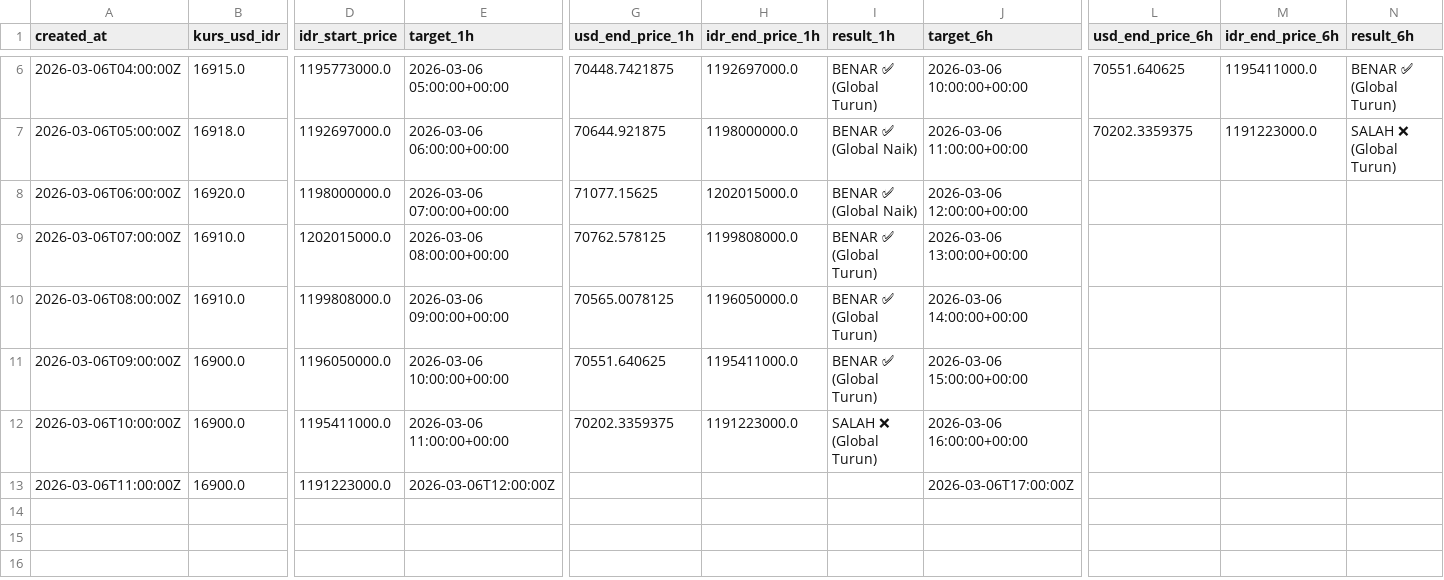
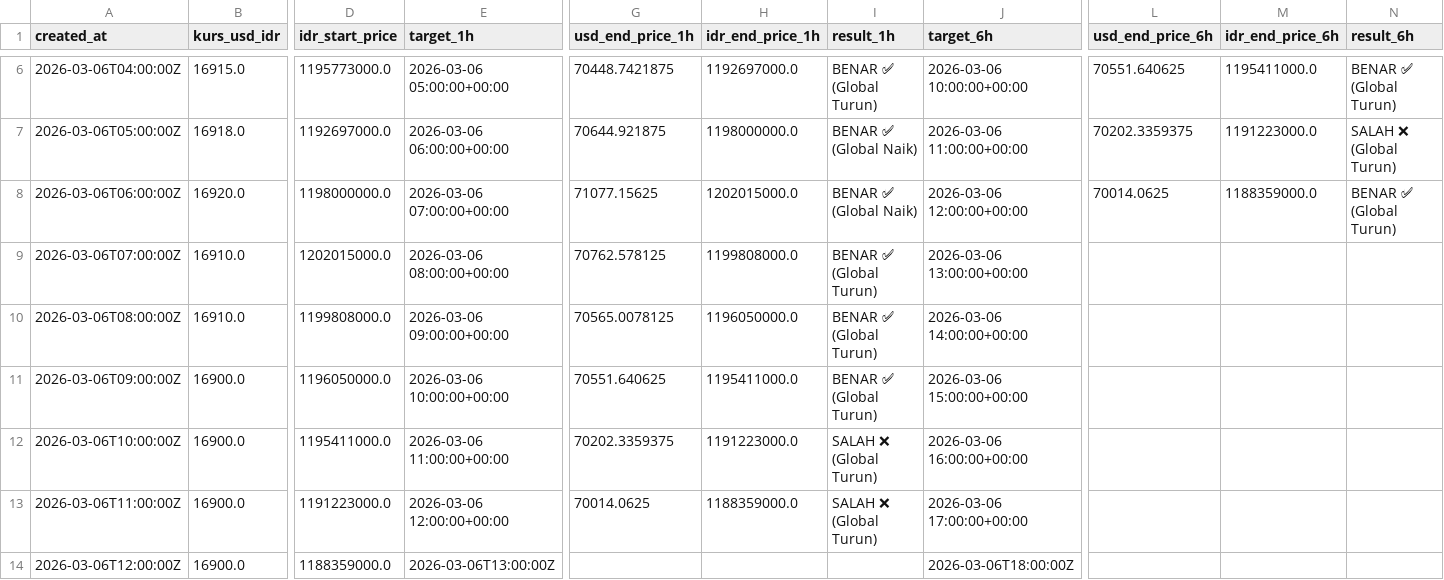
Before and after one commit to bryanagus/btc-bot, a CSV file: ai_history_log.csv, drawn as a sheet; only a part is shown, gaps mark what is left out; rows hold the shown columns only; the diff names each change by its address in the sheet, - before the commit and + after, or states it on an @@ line.

```diff
--- a/ai_history_log.csv
+++ b/ai_history_log.csv
-L8 (usd_end_price_6h): (empty)
+L8 (usd_end_price_6h): 70014.0625
-M8 (idr_end_price_6h): (empty)
+M8 (idr_end_price_6h): 1188359000.0
-N8 (result_6h): (empty)
+N8 (result_6h): BENAR ✅ (Global Turun)
-E13 (target_1h): 2026-03-06T12:00:00Z
+E13 (target_1h): 2026-03-06 12:00:00+00:00
-G13 (usd_end_price_1h): (empty)
+G13 (usd_end_price_1h): 70014.0625
-H13 (idr_end_price_1h): (empty)
+H13 (idr_end_price_1h): 1188359000.0
-I13 (result_1h): (empty)
+I13 (result_1h): SALAH ❌ (Global Turun)
-J13 (target_6h): 2026-03-06T17:00:00Z
+J13 (target_6h): 2026-03-06 17:00:00+00:00
+row 14: 2026-03-06T12:00:00Z | 16900.0 | 1188359000.0 | 2026-03-06T13:00:00Z |  |  |  | 2026-03-06T18:00:00Z
```
Also changed, not shown: 1 other file.
